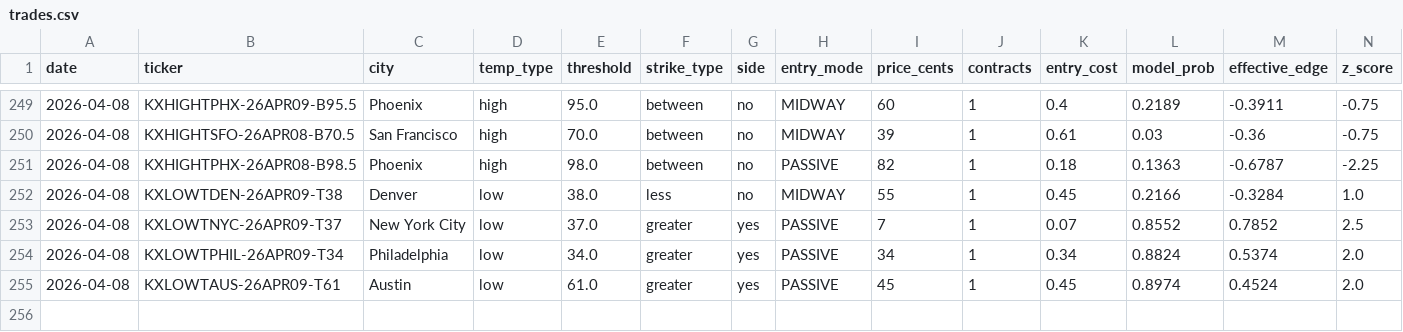
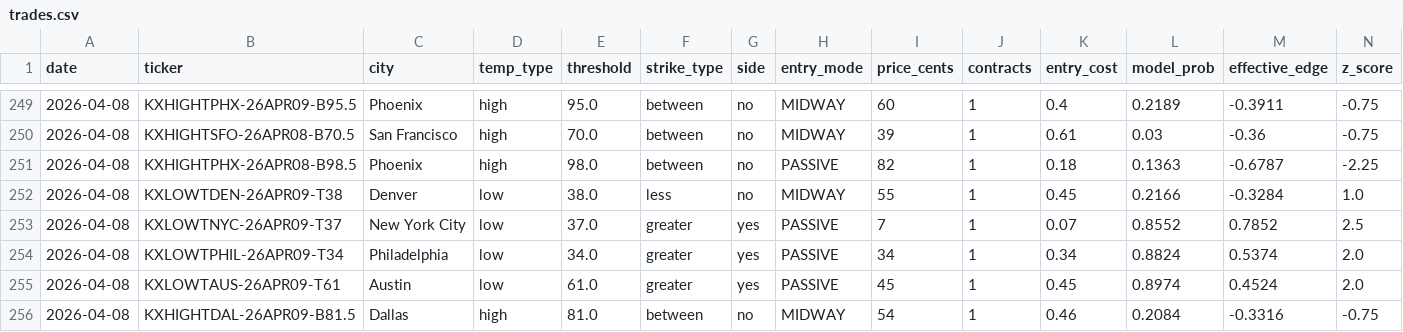
Before and after one commit to alexgarrison2/KalshiBotClaude, a CSV file: data/trades.csv, drawn as a sheet; only a part is shown, gaps mark what is left out; rows hold the shown columns only; the diff names each change by its address in the sheet, - before the commit and + after, or states it on an @@ line.

Commit message:
auto: trade log update

```diff
--- a/data/trades.csv
+++ b/data/trades.csv
+row 256: 2026-04-08 | KXHIGHTDAL-26APR09-B81.5 | Dallas | high | 81.0 | between | no | MIDWAY | 54 | 1 | 0.46 | 0.2084 | -0.3316 | -0.75
```
